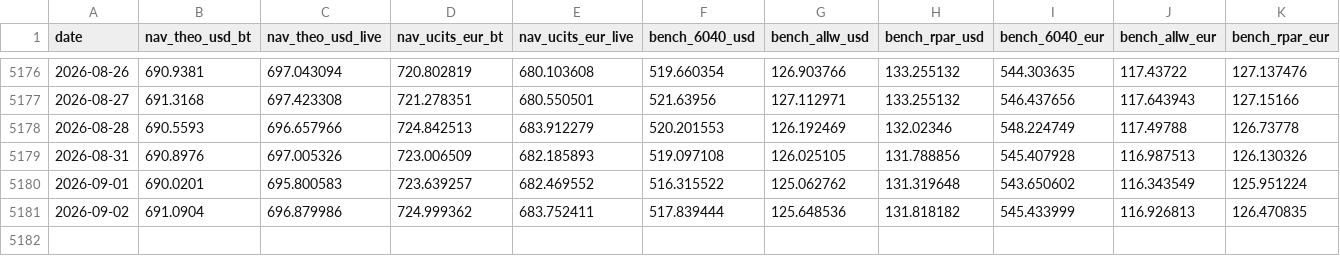
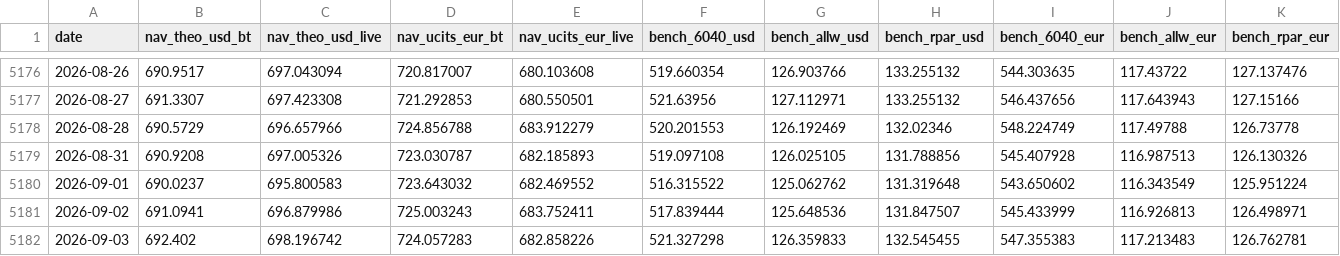
Before and after one commit to assetcontrolpro-ai/ACP-Fund-NAV, a CSV file: nav_bench_AW_pure.csv, drawn as a sheet; only a part is shown, gaps mark what is left out; the diff covers the shown part only.

```diff
--- a/nav_bench_AW_pure.csv
+++ b/nav_bench_AW_pure.csv
@@ -5176,6 +5176,7 @@ date,nav_theo_usd_bt,nav_theo_usd_live,nav_ucits_eur_bt,nav_ucits_eur_live,bench
-2026-08-26,690.9381,697.043094,720.802819,680.103608,519.660354,126.903766,133.255132,544.303635,117.43722,127.137476
-2026-08-27,691.3168,697.423308,721.278351,680.550501,521.63956,127.112971,133.255132,546.437656,117.643943,127.15166
-2026-08-28,690.5593,696.657966,724.842513,683.912279,520.201553,126.192469,132.02346,548.224749,117.49788,126.73778
-2026-08-31,690.8976,697.005326,723.006509,682.185893,519.097108,126.025105,131.788856,545.407928,116.987513,126.130326
-2026-09-01,690.0201,695.800583,723.639257,682.469552,516.315522,125.062762,131.319648,543.650602,116.343549,125.951224
-2026-09-02,691.0904,696.879986,724.999362,683.752411,517.839444,125.648536,131.818182,545.433999,116.926813,126.470835
+2026-08-26,690.9517,697.043094,720.817007,680.103608,519.660354,126.903766,133.255132,544.303635,117.43722,127.137476
+2026-08-27,691.3307,697.423308,721.292853,680.550501,521.63956,127.112971,133.255132,546.437656,117.643943,127.15166
+2026-08-28,690.5729,696.657966,724.856788,683.912279,520.201553,126.192469,132.02346,548.224749,117.49788,126.73778
+2026-08-31,690.9208,697.005326,723.030787,682.185893,519.097108,126.025105,131.788856,545.407928,116.987513,126.130326
+2026-09-01,690.0237,695.800583,723.643032,682.469552,516.315522,125.062762,131.319648,543.650602,116.343549,125.951224
+2026-09-02,691.0941,696.879986,725.003243,683.752411,517.839444,125.648536,131.847507,545.433999,116.926813,126.498971
+2026-09-03,692.402,698.196742,724.057283,682.858226,521.327298,126.359833,132.545455,547.355383,117.213483,126.762781
```
Also changed, not shown: 32 edited cells elsewhere in this file.
